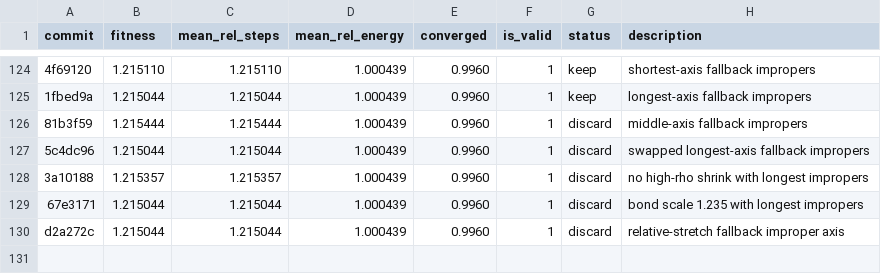
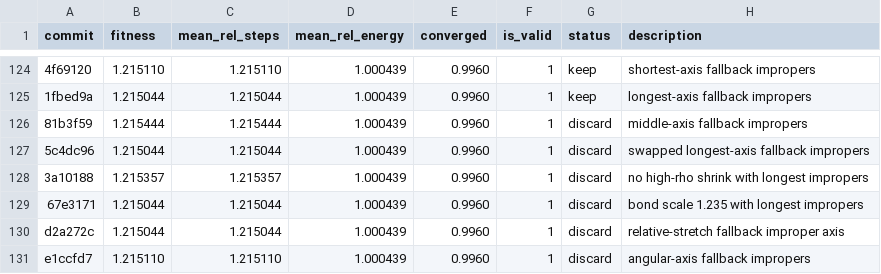
Before and after one commit to ofantomas/sella-optimizer-autoresearch, a TSV file: results.tsv, drawn as a sheet; only a part is shown, gaps mark what is left out; the diff names each change by its address in the sheet, - before the commit and + after, or states it on an @@ line.

```diff
--- a/results.tsv
+++ b/results.tsv
+row 131: e1ccfd7 | 1.215110 | 1.215110 | 1.000439 | 0.9960 | 1 | discard | angular-axis fallback impropers
```
